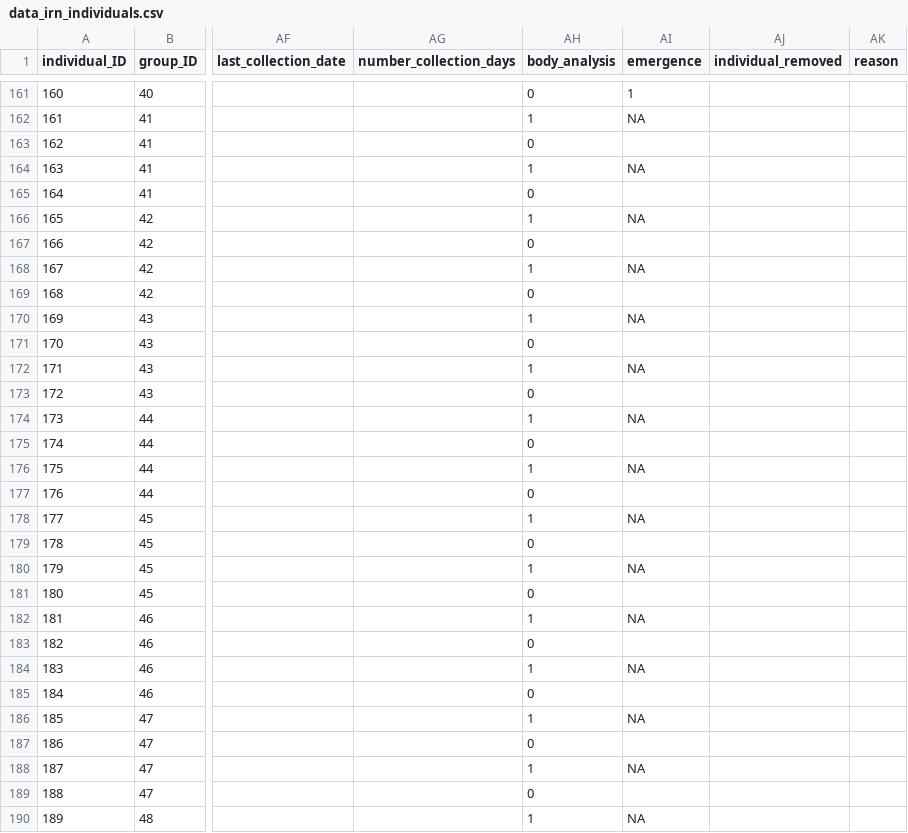
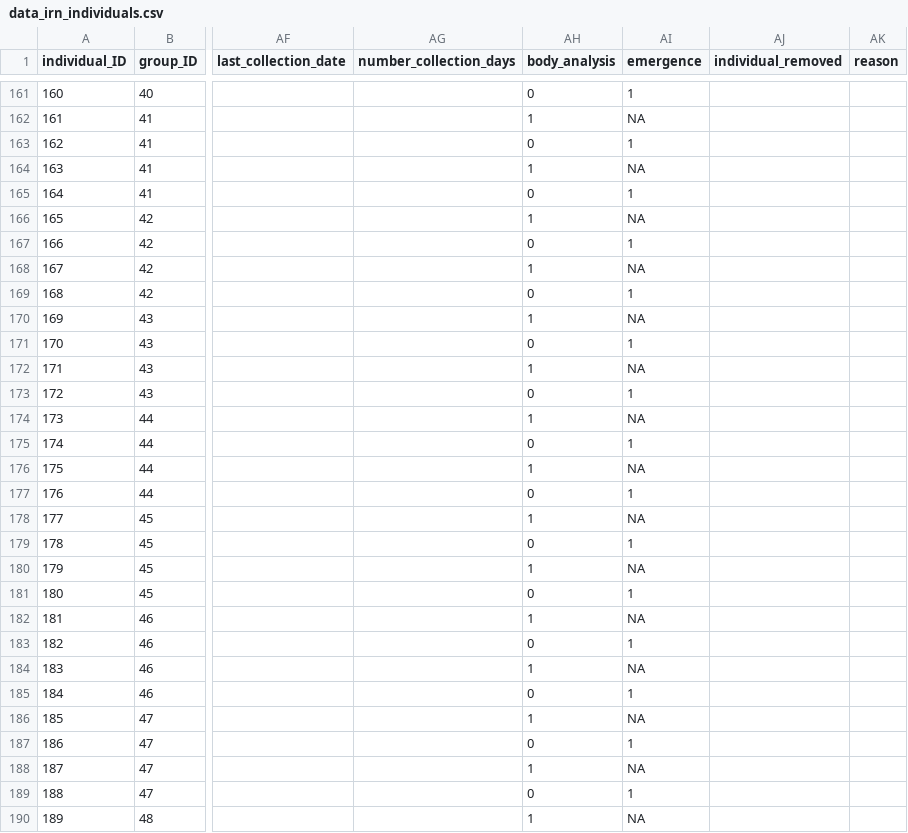
Before and after one commit to samuelcharberet/intake_rate_experiment, a CSV file: 1_data/data_irn_individuals.csv, drawn as a sheet; only a part is shown, gaps mark what is left out; the diff covers the shown part only; the diff names each change by its address in the sheet, - before the commit and + after, or states it on an @@ line.

Commit message:
check whether the project still compiles after modifying the data_individuals

```diff
--- a/1_data/data_irn_individuals.csv
+++ b/1_data/data_irn_individuals.csv
-AI163 (emergence): (empty)
+AI163 (emergence): 1
-AI165 (emergence): (empty)
+AI165 (emergence): 1
-AI167 (emergence): (empty)
+AI167 (emergence): 1
-AI169 (emergence): (empty)
+AI169 (emergence): 1
-AI171 (emergence): (empty)
+AI171 (emergence): 1
-AI173 (emergence): (empty)
+AI173 (emergence): 1
-AI175 (emergence): (empty)
+AI175 (emergence): 1
-AI177 (emergence): (empty)
+AI177 (emergence): 1
-AI179 (emergence): (empty)
+AI179 (emergence): 1
-AI181 (emergence): (empty)
+AI181 (emergence): 1
-AI183 (emergence): (empty)
+AI183 (emergence): 1
-AI185 (emergence): (empty)
+AI185 (emergence): 1
-AI187 (emergence): (empty)
+AI187 (emergence): 1
-AI189 (emergence): (empty)
+AI189 (emergence): 1
```
Also changed, not shown: 180 edited cells elsewhere in this file, 51 other files.
